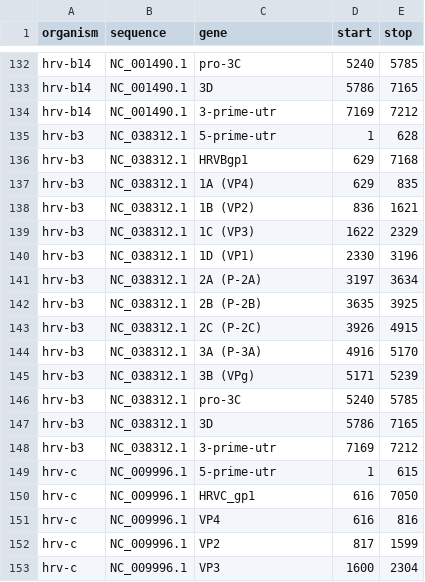
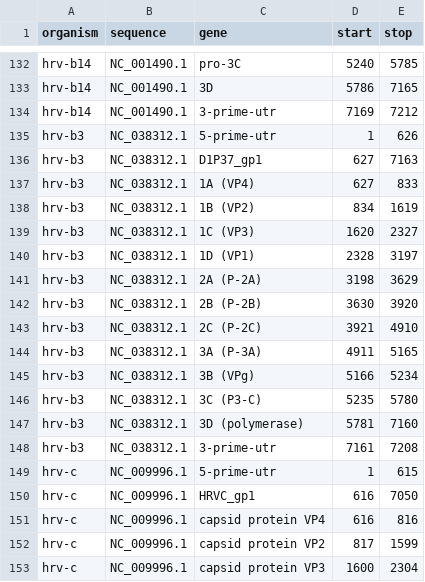
Before and after one commit to michaeljon/pipeline-builder, a CSV file: tools/new-hcov-report/hcov-regions.csv, drawn as a sheet; only a part is shown, gaps mark what is left out; the diff covers the shown part only.

```diff
--- a/tools/new-hcov-report/hcov-regions.csv
+++ b/tools/new-hcov-report/hcov-regions.csv
@@ -134,20 +134,20 @@ hrv-b14,NC_001490.1,3D,5786,7165
 hrv-b14,NC_001490.1,3-prime-utr,7169,7212
-hrv-b3,NC_038312.1,5-prime-utr,1,628
-hrv-b3,NC_038312.1,HRVBgp1,629,7168
-hrv-b3,NC_038312.1,1A (VP4),629,835
-hrv-b3,NC_038312.1,1B (VP2),836,1621
-hrv-b3,NC_038312.1,1C (VP3),1622,2329
-hrv-b3,NC_038312.1,1D (VP1),2330,3196
-hrv-b3,NC_038312.1,2A (P-2A),3197,3634
-hrv-b3,NC_038312.1,2B (P-2B),3635,3925
-hrv-b3,NC_038312.1,2C (P-2C),3926,4915
-hrv-b3,NC_038312.1,3A (P-3A),4916,5170
-hrv-b3,NC_038312.1,3B (VPg),5171,5239
-hrv-b3,NC_038312.1,pro-3C,5240,5785
-hrv-b3,NC_038312.1,3D,5786,7165
-hrv-b3,NC_038312.1,3-prime-utr,7169,7212
+hrv-b3,NC_038312.1,5-prime-utr,1,626
+hrv-b3,NC_038312.1,D1P37_gp1,627,7163
+hrv-b3,NC_038312.1,1A (VP4),627,833
+hrv-b3,NC_038312.1,1B (VP2),834,1619
+hrv-b3,NC_038312.1,1C (VP3),1620,2327
+hrv-b3,NC_038312.1,1D (VP1),2328,3197
+hrv-b3,NC_038312.1,2A (P-2A),3198,3629
+hrv-b3,NC_038312.1,2B (P-2B),3630,3920
+hrv-b3,NC_038312.1,2C (P-2C),3921,4910
+hrv-b3,NC_038312.1,3A (P-3A),4911,5165
+hrv-b3,NC_038312.1,3B (VPg),5166,5234
+hrv-b3,NC_038312.1,3C (P3-C),5235,5780
+hrv-b3,NC_038312.1,3D (polymerase),5781,7160
+hrv-b3,NC_038312.1,3-prime-utr,7161,7208
 hrv-c,NC_009996.1,5-prime-utr,1,615
 hrv-c,NC_009996.1,HRVC_gp1,616,7050
-hrv-c,NC_009996.1,VP4,616,816
-hrv-c,NC_009996.1,VP2,817,1599
-hrv-c,NC_009996.1,VP3,1600,2304
+hrv-c,NC_009996.1,capsid protein VP4,616,816
+hrv-c,NC_009996.1,capsid protein VP2,817,1599
+hrv-c,NC_009996.1,capsid protein VP3,1600,2304
```
Also changed, not shown: 14 removed rows and 56 edited cells elsewhere in this file, 10 other files.
